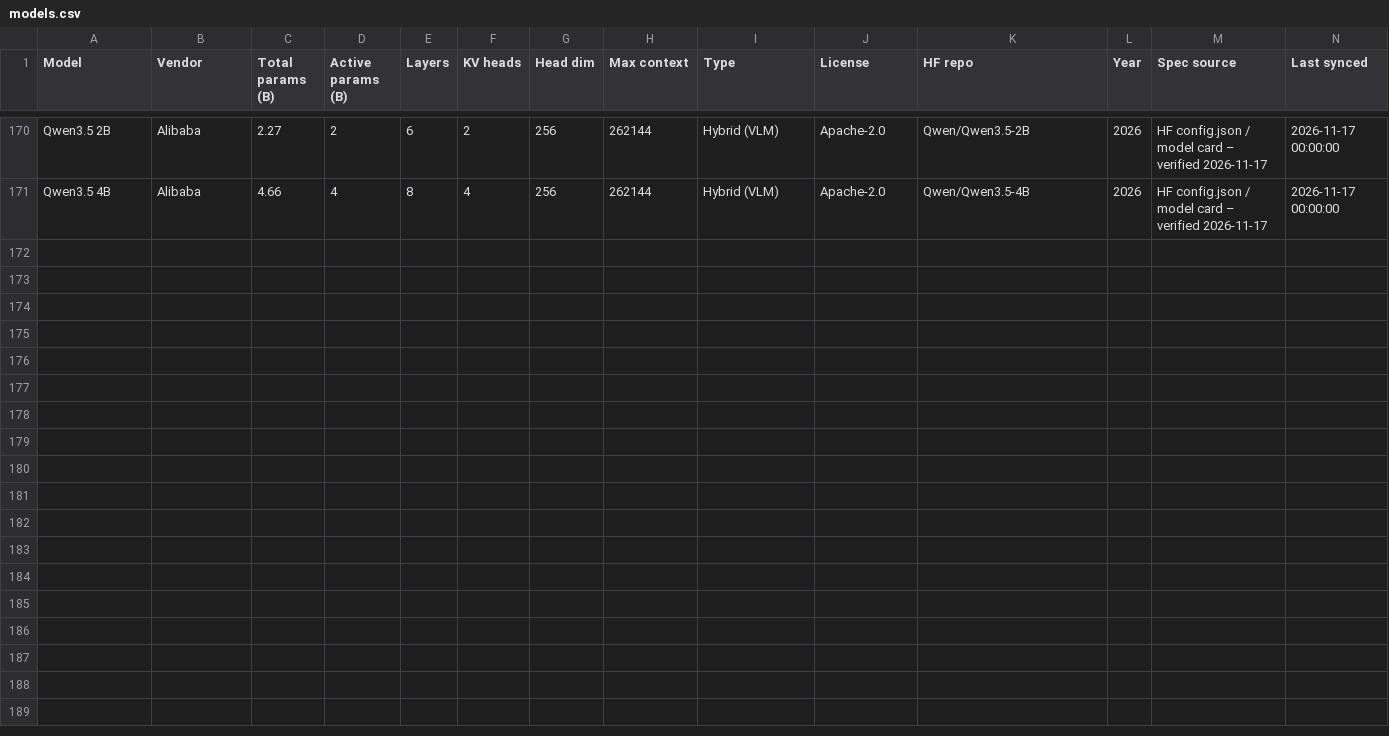
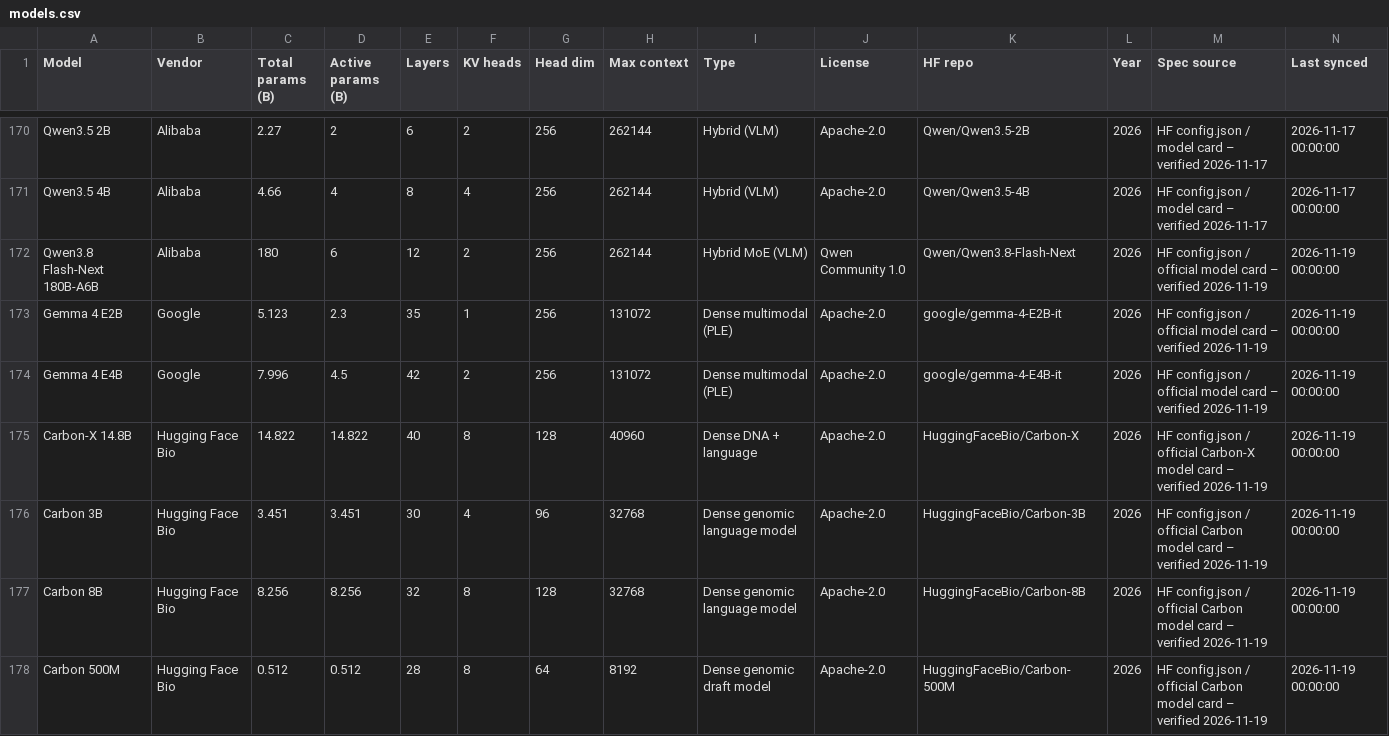
Before and after one commit to chinseang88/offline-llm-hardware-selector, a CSV file: data/models.csv, drawn as a sheet; only a part is shown, gaps mark what is left out; rows hold the shown columns only; the diff names each change by its address in the sheet, - before the commit and + after, or states it on an @@ line.

Commit message:
latest-verified-models

```diff
--- a/data/models.csv
+++ b/data/models.csv
+row 172: Qwen3.8 Flash-Next 180B-A6B | Alibaba | 180 | 6 | 12 | 2 | 256 | 262144 | Hybrid MoE (VLM) | Qwen Community 1.0 | Qwen/Qwen3.8-Flash-Next | 2026 | HF config.json / official model card – verified 2026-11-19 | 2026-11-19 00:00:00
+row 173: Gemma 4 E2B | Google | 5.123 | 2.3 | 35 | 1 | 256 | 131072 | Dense multimodal (PLE) | Apache-2.0 | google/gemma-4-E2B-it | 2026 | HF config.json / official model card – verified 2026-11-19 | 2026-11-19 00:00:00
+row 174: Gemma 4 E4B | Google | 7.996 | 4.5 | 42 | 2 | 256 | 131072 | Dense multimodal (PLE) | Apache-2.0 | google/gemma-4-E4B-it | 2026 | HF config.json / official model card – verified 2026-11-19 | 2026-11-19 00:00:00
+row 175: Carbon-X 14.8B | Hugging Face Bio | 14.822 | 14.822 | 40 | 8 | 128 | 40960 | Dense DNA + language | Apache-2.0 | HuggingFaceBio/Carbon-X | 2026 | HF config.json / official Carbon-X model card – verified 2026-11-19 | 2026-11-19 00:00:00
+row 176: Carbon 3B | Hugging Face Bio | 3.451 | 3.451 | 30 | 4 | 96 | 32768 | Dense genomic language model | Apache-2.0 | HuggingFaceBio/Carbon-3B | 2026 | HF config.json / official Carbon model card – verified 2026-11-19 | 2026-11-19 00:00:00
+row 177: Carbon 8B | Hugging Face Bio | 8.256 | 8.256 | 32 | 8 | 128 | 32768 | Dense genomic language model | Apache-2.0 | HuggingFaceBio/Carbon-8B | 2026 | HF config.json / official Carbon model card – verified 2026-11-19 | 2026-11-19 00:00:00
+row 178: Carbon 500M | Hugging Face Bio | 0.512 | 0.512 | 28 | 8 | 64 | 8192 | Dense genomic draft model | Apache-2.0 | HuggingFaceBio/Carbon-500M | 2026 | HF config.json / official Carbon model card – verified 2026-11-19 | 2026-11-19 00:00:00
```
Also changed, not shown: 8 other files.
